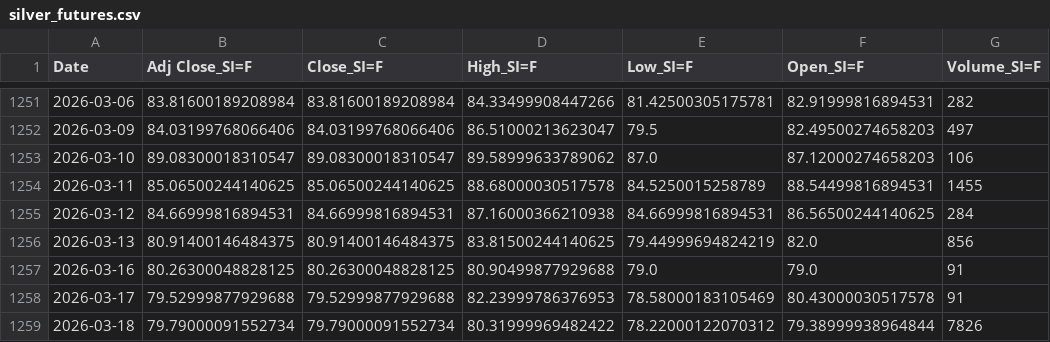
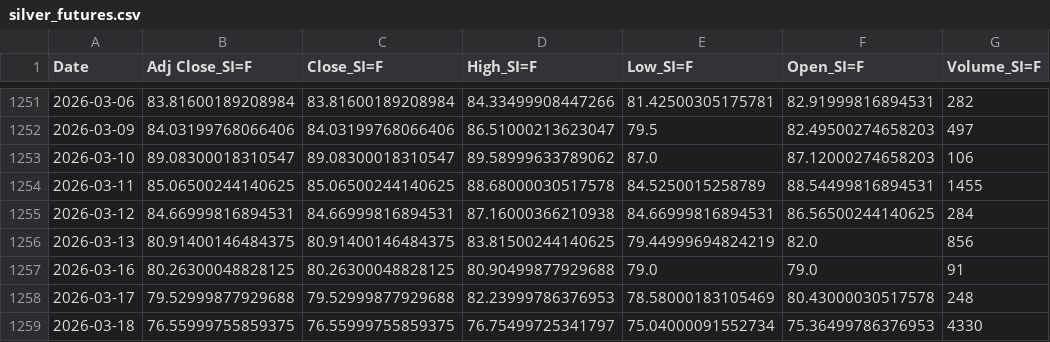
Before and after one commit to patricxie/precious-metal-premium-strategy, a CSV file: extract/data/silver_futures.csv, drawn as a sheet; only a part is shown, gaps mark what is left out.

```diff
--- a/extract/data/silver_futures.csv
+++ b/extract/data/silver_futures.csv
@@ -1257,3 +1257,3 @@ Date,Adj Close_SI=F,Close_SI=F,High_SI=F,Low_SI=F,Open_SI=F,Volume_SI=F
 2026-03-16,80.26300048828125,80.26300048828125,80.90499877929688,79.0,79.0,91
-2026-03-17,79.52999877929688,79.52999877929688,82.23999786376953,78.58000183105469,80.43000030517578,91
-2026-03-18,79.79000091552734,79.79000091552734,80.31999969482422,78.22000122070312,79.38999938964844,7826
+2026-03-17,79.52999877929688,79.52999877929688,82.23999786376953,78.58000183105469,80.43000030517578,248
+2026-03-18,76.55999755859375,76.55999755859375,76.75499725341797,75.04000091552734,75.36499786376953,4330
```
Also changed, not shown: extract/data/gold_futures.csv, transform/data/gold_futures_features.csv, 3 other files.
